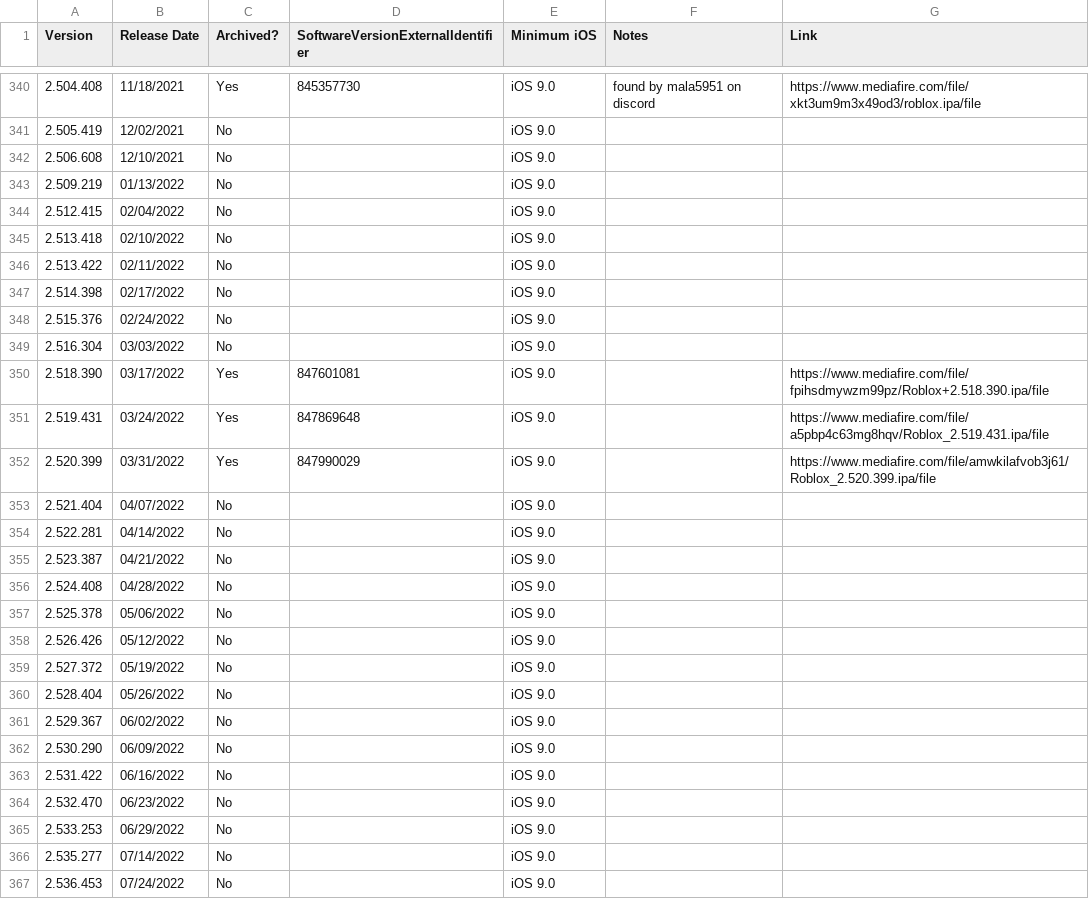
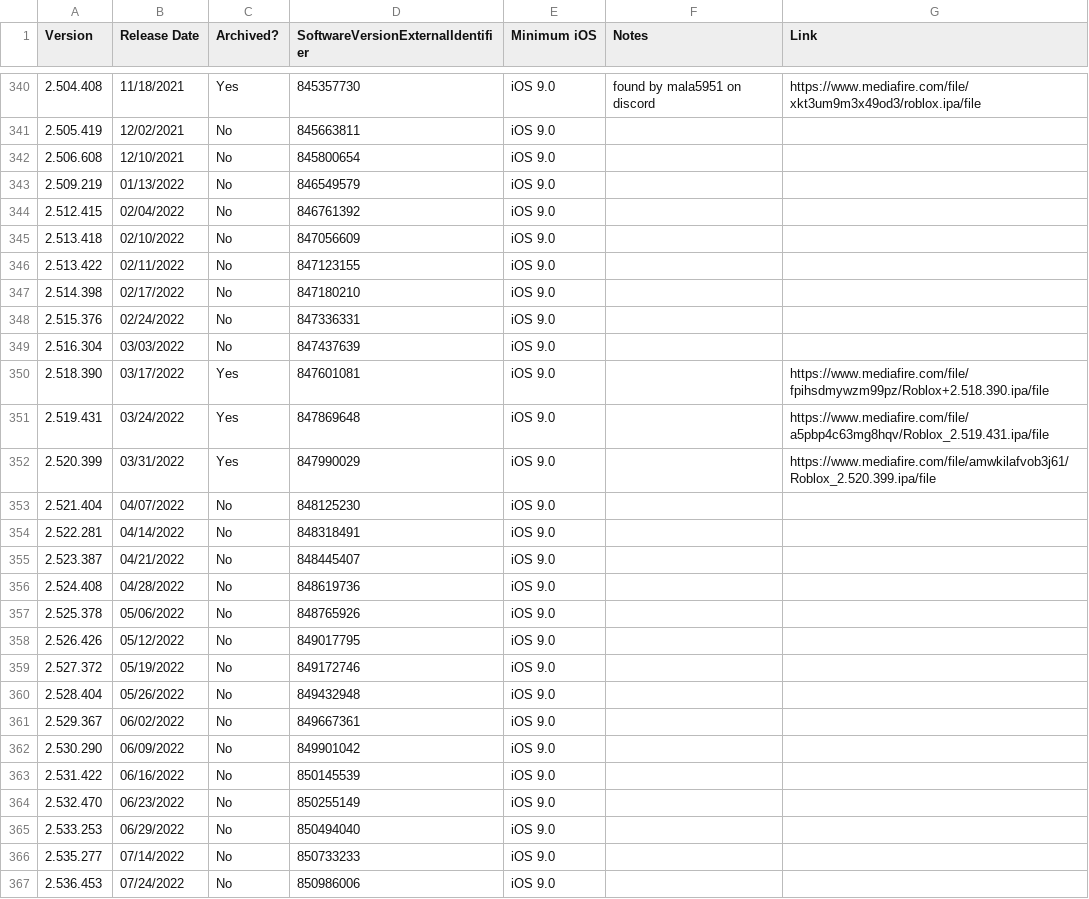
Before and after one commit to Yakov5776/ultimaterobloxmobilearchive, a CSV file: csv/ROBLOX.csv, drawn as a sheet; only a part is shown, gaps mark what is left out; the diff covers the shown part only.

```diff
--- a/csv/ROBLOX.csv
+++ b/csv/ROBLOX.csv
@@ -340,11 +340,11 @@ Version,Release Date,Archived?,SoftwareVersionExternalIdentifier,Minimum iOS,Not
 2.504.408,11/18/2021,Yes,845357730,iOS 9.0,found by mala5951 on discord,https://www.mediafire.com/file/xkt3um9m3x49od3/roblox.ipa/file
-2.505.419,12/02/2021,No,,iOS 9.0,,
-2.506.608,12/10/2021,No,,iOS 9.0,,
-2.509.219,01/13/2022,No,,iOS 9.0,,
-2.512.415,02/04/2022,No,,iOS 9.0,,
-2.513.418,02/10/2022,No,,iOS 9.0,,
-2.513.422,02/11/2022,No,,iOS 9.0,,
-2.514.398,02/17/2022,No,,iOS 9.0,,
-2.515.376,02/24/2022,No,,iOS 9.0,,
-2.516.304,03/03/2022,No,,iOS 9.0,,
+2.505.419,12/02/2021,No,845663811,iOS 9.0,,
+2.506.608,12/10/2021,No,845800654,iOS 9.0,,
+2.509.219,01/13/2022,No,846549579,iOS 9.0,,
+2.512.415,02/04/2022,No,846761392,iOS 9.0,,
+2.513.418,02/10/2022,No,847056609,iOS 9.0,,
+2.513.422,02/11/2022,No,847123155,iOS 9.0,,
+2.514.398,02/17/2022,No,847180210,iOS 9.0,,
+2.515.376,02/24/2022,No,847336331,iOS 9.0,,
+2.516.304,03/03/2022,No,847437639,iOS 9.0,,
 2.518.390,03/17/2022,Yes,847601081,iOS 9.0,,https://www.mediafire.com/file/fpihsdmywzm99pz/Roblox+2.518.390.ipa/file
@@ -352,16 +352,16 @@ Version,Release Date,Archived?,SoftwareVersionExternalIdentifier,Minimum iOS,Not
 2.520.399,03/31/2022,Yes,847990029,iOS 9.0,,https://www.mediafire.com/file/amwkilafvob3j61/Roblox_2.520.399.ipa/file
-2.521.404,04/07/2022,No,,iOS 9.0,,
-2.522.281,04/14/2022,No,,iOS 9.0,,
-2.523.387,04/21/2022,No,,iOS 9.0,,
-2.524.408,04/28/2022,No,,iOS 9.0,,
-2.525.378,05/06/2022,No,,iOS 9.0,,
-2.526.426,05/12/2022,No,,iOS 9.0,,
-2.527.372,05/19/2022,No,,iOS 9.0,,
-2.528.404,05/26/2022,No,,iOS 9.0,,
-2.529.367,06/02/2022,No,,iOS 9.0,,
-2.530.290,06/09/2022,No,,iOS 9.0,,
-2.531.422,06/16/2022,No,,iOS 9.0,,
-2.532.470,06/23/2022,No,,iOS 9.0,,
-2.533.253,06/29/2022,No,,iOS 9.0,,
-2.535.277,07/14/2022,No,,iOS 9.0,,
-2.536.453,07/24/2022,No,,iOS 9.0,,
+2.521.404,04/07/2022,No,848125230,iOS 9.0,,
+2.522.281,04/14/2022,No,848318491,iOS 9.0,,
+2.523.387,04/21/2022,No,848445407,iOS 9.0,,
+2.524.408,04/28/2022,No,848619736,iOS 9.0,,
+2.525.378,05/06/2022,No,848765926,iOS 9.0,,
+2.526.426,05/12/2022,No,849017795,iOS 9.0,,
+2.527.372,05/19/2022,No,849172746,iOS 9.0,,
+2.528.404,05/26/2022,No,849432948,iOS 9.0,,
+2.529.367,06/02/2022,No,849667361,iOS 9.0,,
+2.530.290,06/09/2022,No,849901042,iOS 9.0,,
+2.531.422,06/16/2022,No,850145539,iOS 9.0,,
+2.532.470,06/23/2022,No,850255149,iOS 9.0,,
+2.533.253,06/29/2022,No,850494040,iOS 9.0,,
+2.535.277,07/14/2022,No,850733233,iOS 9.0,,
+2.536.453,07/24/2022,No,850986006,iOS 9.0,,
```
Also changed, not shown: 32 edited cells elsewhere in this file.
